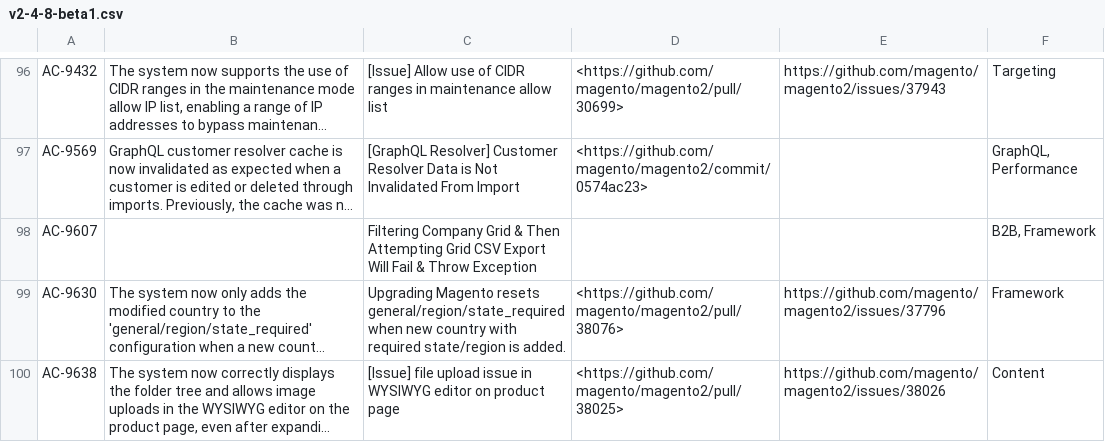
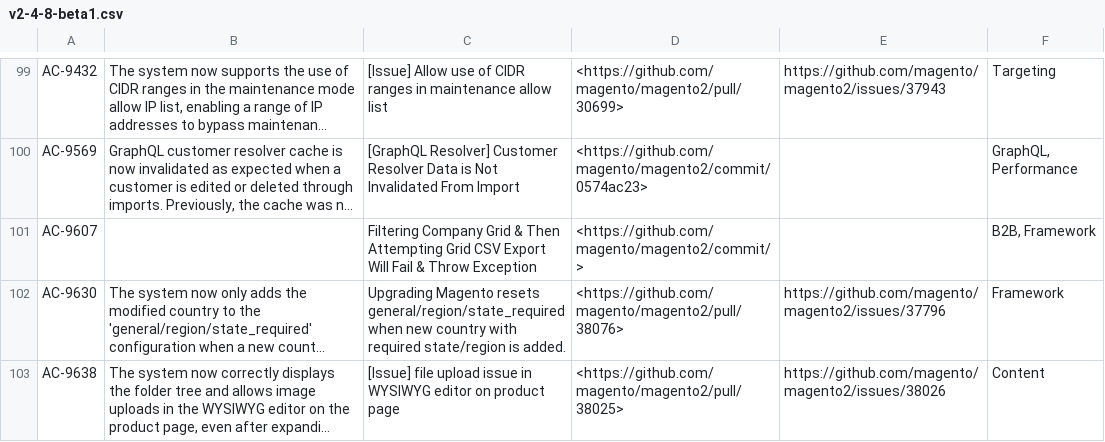
Before and after one commit to AdobeDocs/commerce-operations.en, a CSV file: _jekyll/_data/release/fixed-issues/v2-4-8-beta1.csv, drawn as a sheet; only a part is shown, gaps mark what is left out; long unchanged cells end in …; addresses are those after the commit; the diff covers the shown part only; the diff names each change by its address in the sheet, - before the commit and + after, or states it on an @@ line.

```diff
--- a/_jekyll/_data/release/fixed-issues/v2-4-8-beta1.csv
+++ b/_jekyll/_data/release/fixed-issues/v2-4-8-beta1.csv
-D101: (empty)
+D101: <https://github.com/magento/magento2/commit/>
```
Also changed, not shown: 12 added rows, 1 removed row and 3 edited cells elsewhere in this file, 2 other files.
